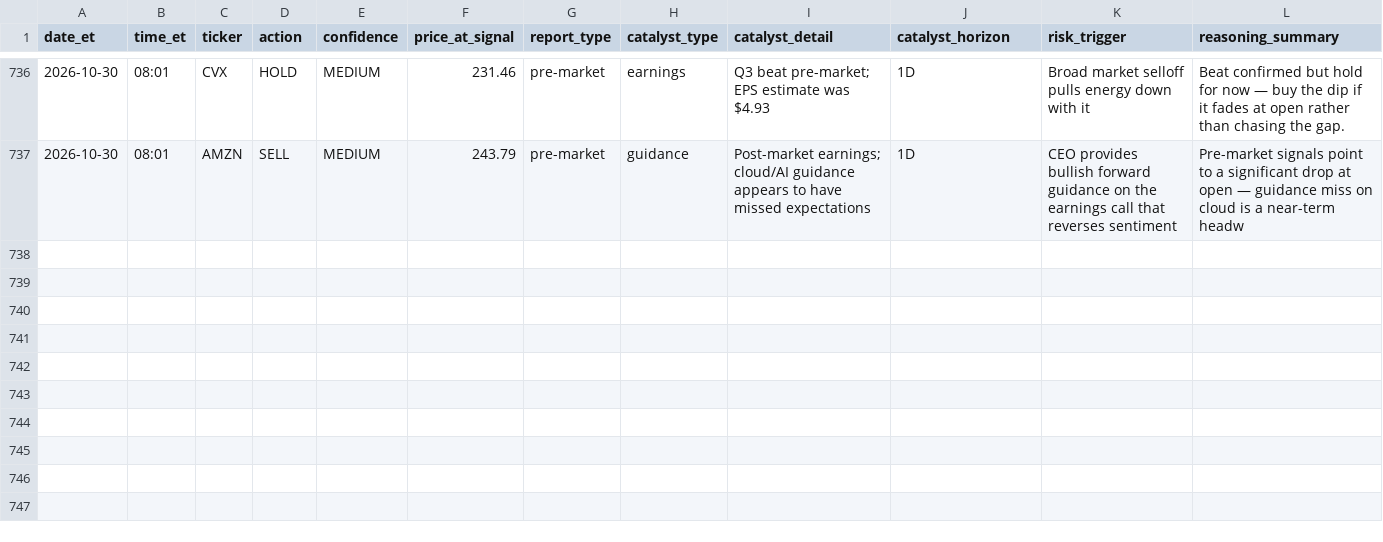
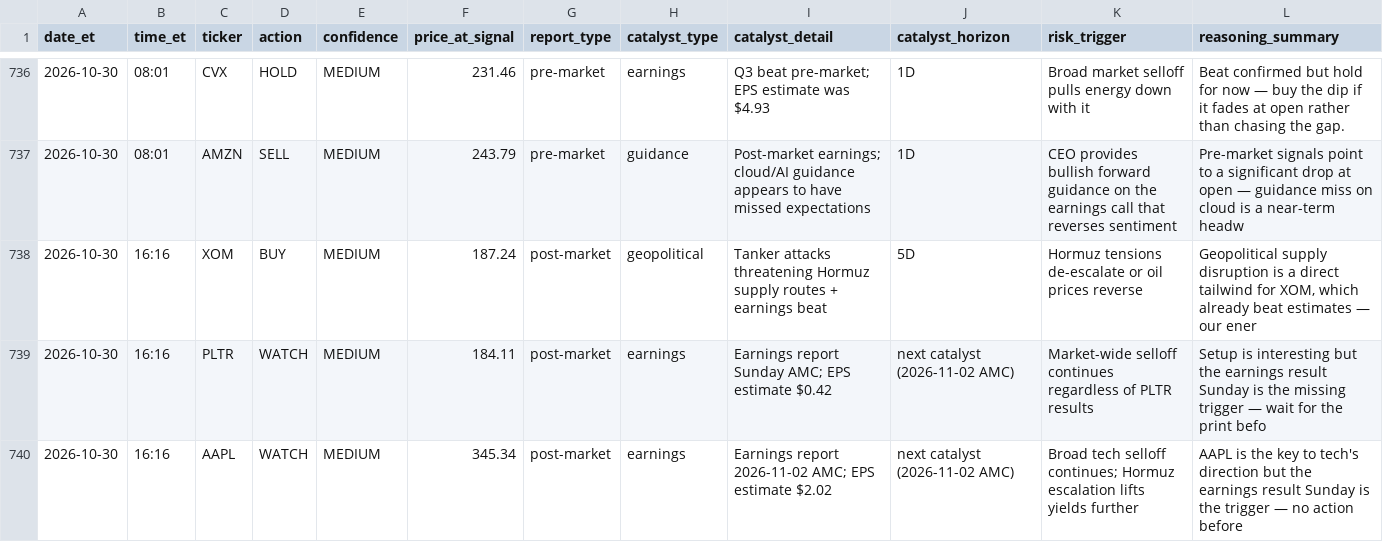
Before and after one commit to davidm00/discord-finance-bot, a CSV file: data/signals.csv, drawn as a sheet; only a part is shown, gaps mark what is left out; the diff names each change by its address in the sheet, - before the commit and + after, or states it on an @@ line.

```diff
--- a/data/signals.csv
+++ b/data/signals.csv
+row 738: 2026-10-30 | 16:16 | XOM | BUY | MEDIUM | 187.24 | post-market | geopolitical | Tanker attacks threatening Hormuz supply routes + earnings beat | 5D | Hormuz tensions de-escalate or oil prices reverse | Geopolitical supply disruption is a direct tailwind for XOM, which already beat estimates — our ener
+row 739: 2026-10-30 | 16:16 | PLTR | WATCH | MEDIUM | 184.11 | post-market | earnings | Earnings report Sunday AMC; EPS estimate $0.42 | next catalyst (2026-11-02 AMC) | Market-wide selloff continues regardless of PLTR results | Setup is interesting but the earnings result Sunday is the missing trigger — wait for the print befo
+row 740: 2026-10-30 | 16:16 | AAPL | WATCH | MEDIUM | 345.34 | post-market | earnings | Earnings report 2026-11-02 AMC; EPS estimate $2.02 | next catalyst (2026-11-02 AMC) | Broad tech selloff continues; Hormuz escalation lifts yields further | AAPL is the key to tech's direction but the earnings result Sunday is the trigger — no action before
```
Also changed, not shown: data/claude_usage.csv, data/paper_portfolio/forward/ledger.csv, 4 other files.
